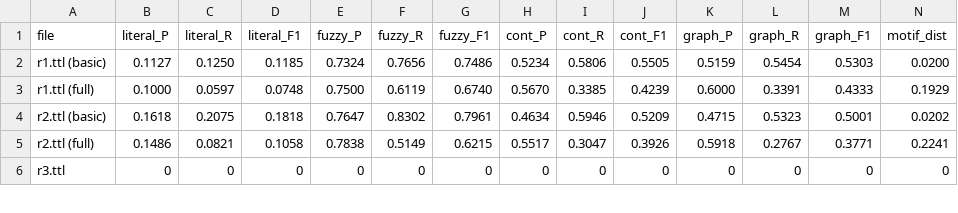
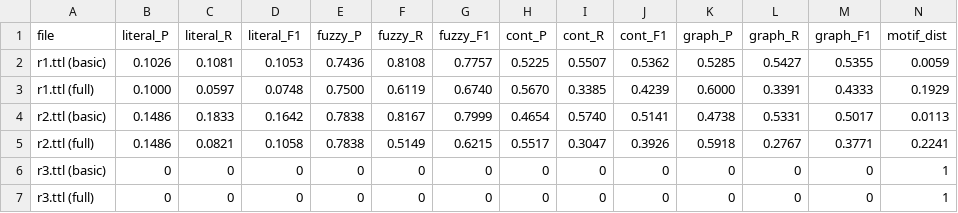
Before and after one commit to iz4ack/RDB2OWL-Bench, a CSV file: experimentacion/results/google/gemma-3-27b-it/default/evaluation_results.csv, drawn as a sheet; only a part is shown; addresses are those after the commit; rows hold the shown columns only; the diff covers the shown part only; the diff names each change by its address in the sheet, - before the commit and + after, or states it on an @@ line.

```diff
--- a/experimentacion/results/google/gemma-3-27b-it/default/evaluation_results.csv
+++ b/experimentacion/results/google/gemma-3-27b-it/default/evaluation_results.csv
-B2 (literal_P): 0.1127
+B2 (literal_P): 0.1026
-C2 (literal_R): 0.1250
+C2 (literal_R): 0.1081
-D2 (literal_F1): 0.1185
+D2 (literal_F1): 0.1053
-E2 (fuzzy_P): 0.7324
+E2 (fuzzy_P): 0.7436
-F2 (fuzzy_R): 0.7656
+F2 (fuzzy_R): 0.8108
-G2 (fuzzy_F1): 0.7486
+G2 (fuzzy_F1): 0.7757
-H2 (cont_P): 0.5234
+H2 (cont_P): 0.5225
-I2 (cont_R): 0.5806
+I2 (cont_R): 0.5507
-J2 (cont_F1): 0.5505
+J2 (cont_F1): 0.5362
-K2 (graph_P): 0.5159
+K2 (graph_P): 0.5285
-L2 (graph_R): 0.5454
+L2 (graph_R): 0.5427
-M2 (graph_F1): 0.5303
+M2 (graph_F1): 0.5355
-N2 (motif_dist): 0.0200
+N2 (motif_dist): 0.0059
-B4 (literal_P): 0.1618
+B4 (literal_P): 0.1486
-C4 (literal_R): 0.2075
+C4 (literal_R): 0.1833
-D4 (literal_F1): 0.1818
+D4 (literal_F1): 0.1642
-E4 (fuzzy_P): 0.7647
+E4 (fuzzy_P): 0.7838
-F4 (fuzzy_R): 0.8302
+F4 (fuzzy_R): 0.8167
-G4 (fuzzy_F1): 0.7961
+G4 (fuzzy_F1): 0.7999
-H4 (cont_P): 0.4634
+H4 (cont_P): 0.4654
-I4 (cont_R): 0.5946
+I4 (cont_R): 0.5740
-J4 (cont_F1): 0.5209
+J4 (cont_F1): 0.5141
-K4 (graph_P): 0.4715
+K4 (graph_P): 0.4738
-L4 (graph_R): 0.5323
+L4 (graph_R): 0.5331
-M4 (graph_F1): 0.5001
+M4 (graph_F1): 0.5017
-N4 (motif_dist): 0.0202
+N4 (motif_dist): 0.0113
+row 6: r3.ttl (basic) | 0 | 0 | 0 | 0 | 0 | 0 | 0 | 0 | 0 | 0 | 0 | 0 | 1
-A7 (file): r3.ttl
+A7 (file): r3.ttl (full)
-N7 (motif_dist): 0
+N7 (motif_dist): 1
```
Also changed, not shown: 21 edited cells elsewhere in this file, experimentacion/results/deepseek-ai/DeepSeek-V3/default/evaluation_results.csv, experimentacion/results/meta-llama/Llama-3.3-70B-Instruct/default/evaluation_results.csv, 17 other files.
